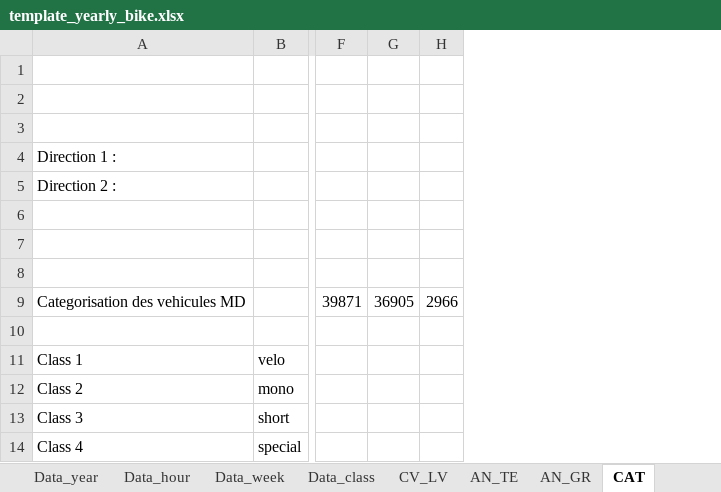
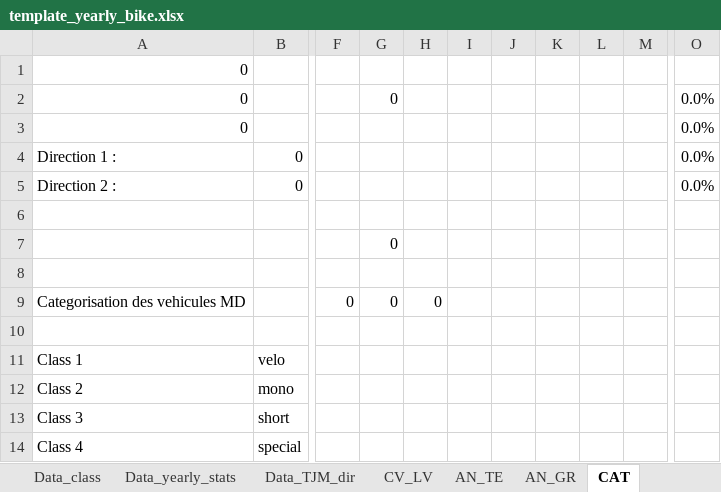
Before and after one commit to opengisch/OpenComptage, an Excel workbook: comptages/report/template_yearly_bike.xlsx, sheet CAT, drawn as a sheet; only a part is shown, gaps mark what is left out; values as stored, in another font and other column widths than the file's, no cell formats; charts and pictures not drawn; removed rows and columns are numbered as before the commit, all else as after; rows hold the shown columns only; the diff covers the shown part only; the diff names each change by its address in the sheet, - before the commit and + after, or states it on an @@ line.

```diff
--- a/comptages/report/template_yearly_bike.xlsx (sheet CAT)
+++ b/comptages/report/template_yearly_bike.xlsx (sheet CAT)
+sheet tab: Data_yearly_stats
+sheet tab: Data_TJM_dir
-column F, row 9: 39871
-column G, row 9: 36905
-column H, row 9: 2966
+column F, row 9: 0
+column G, rows 2-9: 0 |  |  |  |  | 0 |  | 0
+column H, row 9: 0
+column I, empty
+column J, empty
+column K, empty
+column L, empty
+column M, empty
+column O, rows 2-5: all 0.0%
-A1: (empty)
+A1: 0
-row 2: (empty)
+row 2: 0 |  |  | 0 |  |  |  |  |  |  | 0.0%
-row 3: (empty)
+row 3: 0 |  |  |  |  |  |  |  |  |  | 0.0%
-B4:B5: (empty)
+B4:B5: 0
```
Also changed, not shown: 1 removed row, 10 moved rows, 1 added column and 1 edited cell elsewhere in this sheet, sheet Data_year, sheet Data_hour, sheet Data_class, sheet CV_LV, sheet AN_GR, sheet Data_week, 2 more sheets, other sheet tabs, cell formats, formulas that keep their value, charts or pictures.
